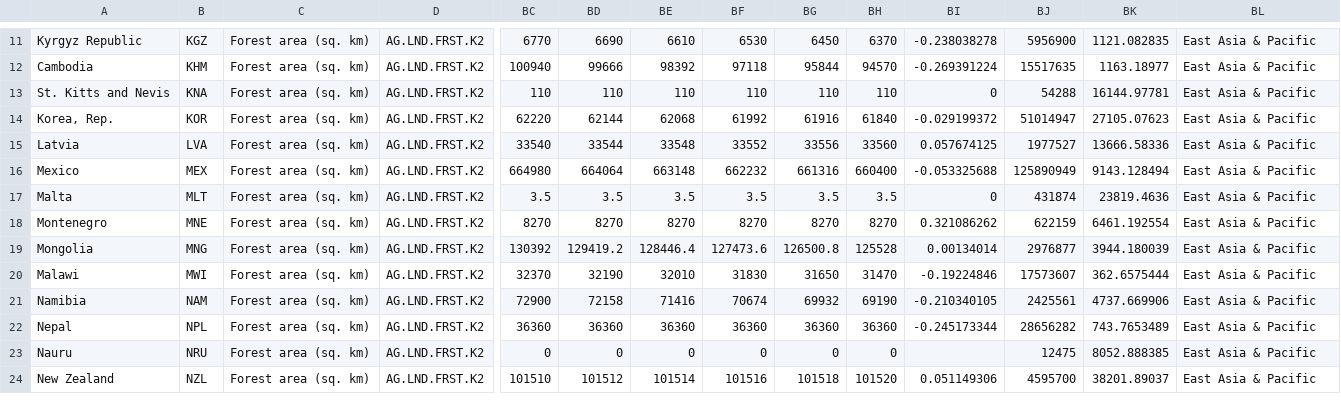
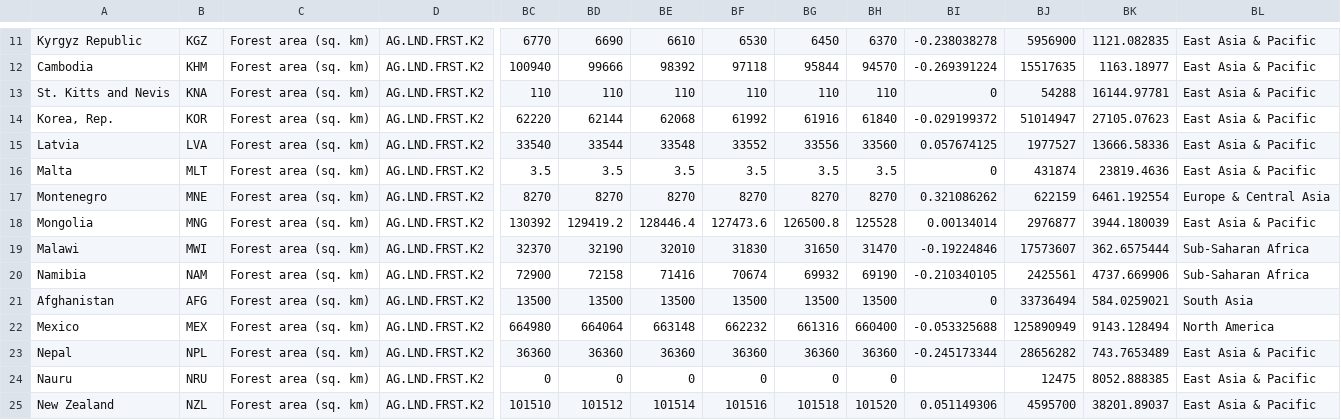
Before and after one commit to emptycrown/cs171final, a CSV file: data/all.csv, drawn as a sheet; only a part is shown, gaps mark what is left out; removed rows and columns are numbered as before the commit, all else as after; rows hold the shown columns only; the diff covers the shown part only; the diff names each change by its address in the sheet, - before the commit and + after, or states it on an @@ line.

```diff
--- a/data/all.csv
+++ b/data/all.csv
-row 16: Mexico | MEX | Forest area (sq. km) | AG.LND.FRST.K2 | 664980 | 664064 | 663148 | 662232 | 661316 | 660400 | -0.053325688 | 125890949 | 9143.128494 | East Asia & Pacific
-BL17: East Asia & Pacific
+BL17: Europe & Central Asia
-BL19:BL20: East Asia & Pacific
+BL19:BL20: Sub-Saharan Africa
@@ row 156 moved to row 21: Afghanistan @@
+row 22: Mexico | MEX | Forest area (sq. km) | AG.LND.FRST.K2 | 664980 | 664064 | 663148 | 662232 | 661316 | 660400 | -0.053325688 | 125890949 | 9143.128494 | North America
```
Also changed, not shown: 1 removed row and 8 edited cells elsewhere in this file, 5 other files.
